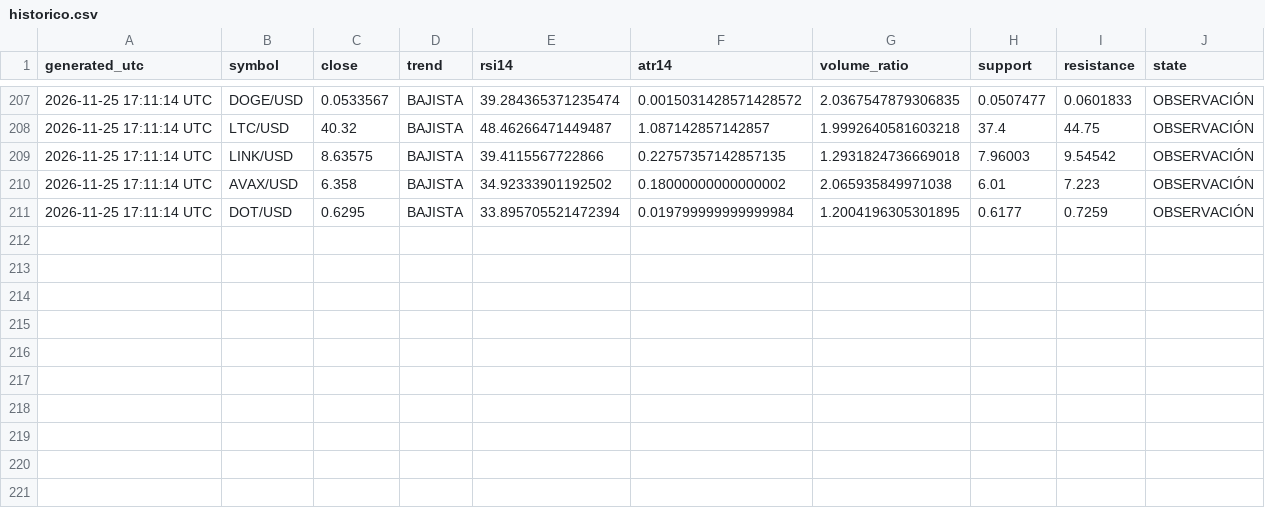
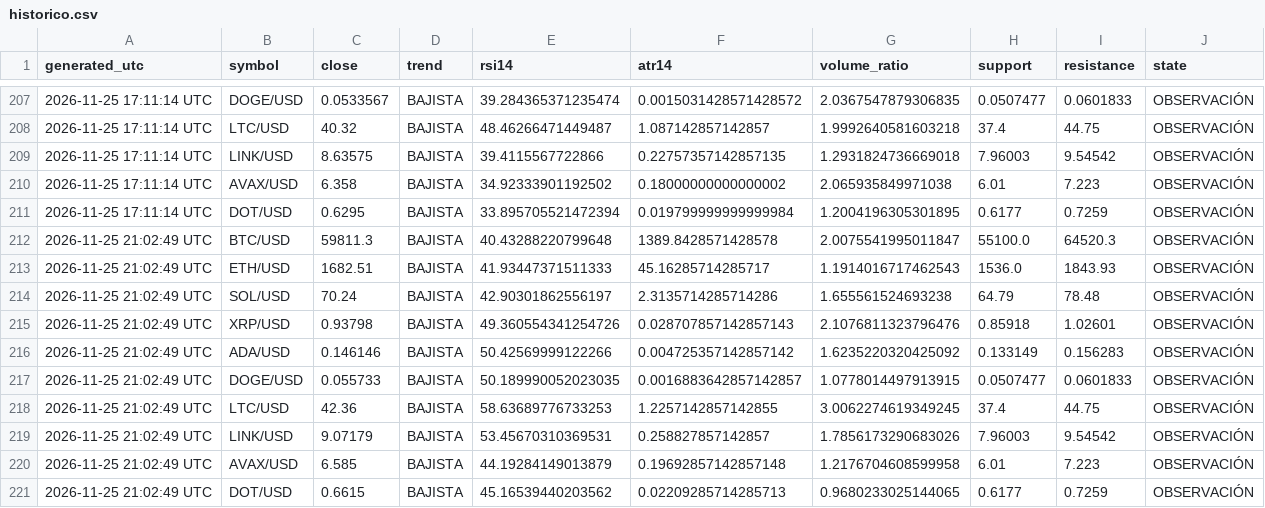
Before and after one commit to alexalcala23aa-cyber/cryptoresearch, a CSV file: reports/historico.csv, drawn as a sheet; only a part is shown, gaps mark what is left out.

```diff
--- a/reports/historico.csv
+++ b/reports/historico.csv
@@ -211 +211,11 @@ generated_utc,symbol,close,trend,rsi14,atr14,volume_ratio,support,resistance,sta
 2026-11-25 17:11:14 UTC,DOT/USD,0.6295,BAJISTA,33.895705521472394,0.019799999999999984,1.2004196305301895,0.6177,0.7259,OBSERVACIÓN
+2026-11-25 21:02:49 UTC,BTC/USD,59811.3,BAJISTA,40.43288220799648,1389.8428571428578,2.0075541995011847,55100.0,64520.3,OBSERVACIÓN
+2026-11-25 21:02:49 UTC,ETH/USD,1682.51,BAJISTA,41.93447371511333,45.16285714285717,1.1914016717462543,1536.0,1843.93,OBSERVACIÓN
+2026-11-25 21:02:49 UTC,SOL/USD,70.24,BAJISTA,42.90301862556197,2.3135714285714286,1.655561524693238,64.79,78.48,OBSERVACIÓN
+2026-11-25 21:02:49 UTC,XRP/USD,0.93798,BAJISTA,49.360554341254726,0.028707857142857143,2.1076811323796476,0.85918,1.02601,OBSERVACIÓN
+2026-11-25 21:02:49 UTC,ADA/USD,0.146146,BAJISTA,50.42569999122266,0.004725357142857142,1.6235220320425092,0.133149,0.156283,OBSERVACIÓN
+2026-11-25 21:02:49 UTC,DOGE/USD,0.055733,BAJISTA,50.189990052023035,0.0016883642857142857,1.0778014497913915,0.0507477,0.0601833,OBSERVACIÓN
+2026-11-25 21:02:49 UTC,LTC/USD,42.36,BAJISTA,58.63689776733253,1.2257142857142855,3.0062274619349245,37.4,44.75,OBSERVACIÓN
+2026-11-25 21:02:49 UTC,LINK/USD,9.07179,BAJISTA,53.45670310369531,0.258827857142857,1.7856173290683026,7.96003,9.54542,OBSERVACIÓN
+2026-11-25 21:02:49 UTC,AVAX/USD,6.585,BAJISTA,44.19284149013879,0.19692857142857148,1.2176704608599958,6.01,7.223,OBSERVACIÓN
+2026-11-25 21:02:49 UTC,DOT/USD,0.6615,BAJISTA,45.16539440203562,0.02209285714285713,0.9680233025144065,0.6177,0.7259,OBSERVACIÓN
```
Also changed, not shown: 1 other file.
